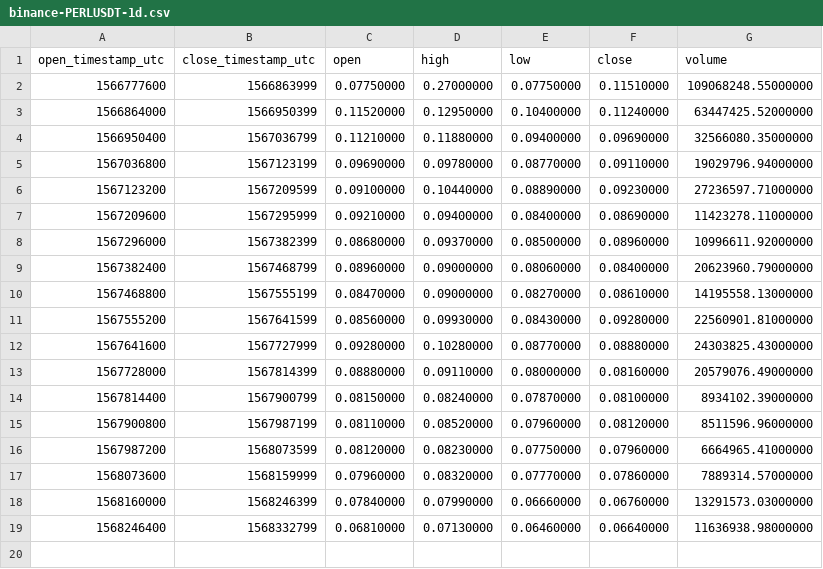
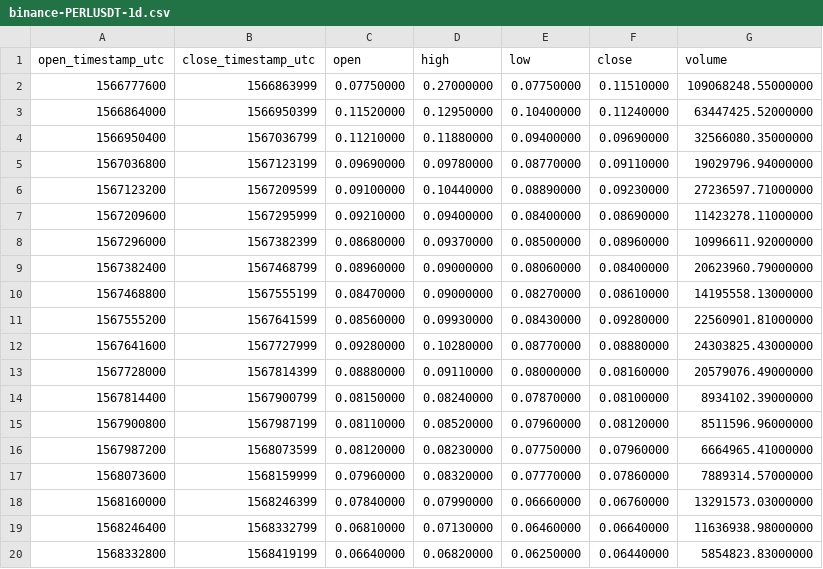
Before and after one commit to cryptobigbro/binance-PERLUSDT, a CSV file: binance-PERLUSDT-1d.csv, drawn as a sheet.

```diff
--- a/binance-PERLUSDT-1d.csv
+++ b/binance-PERLUSDT-1d.csv
@@ -19 +19,2 @@ open_timestamp_utc,close_timestamp_utc,open,high,low,close,volume
 1568246400,1568332799,0.06810000,0.07130000,0.06460000,0.06640000,11636938.98000000
+1568332800,1568419199,0.06640000,0.06820000,0.06250000,0.06440000,5854823.83000000
```
Also changed, not shown: binance-PERLUSDT-1h.csv, 1 other file.
